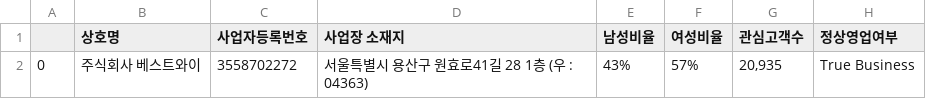
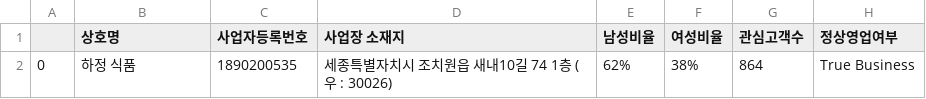
Before and after one commit to JiwonChung2023/Naver-Smart-Store-Reliability-Tool, a CSV file: csvs/myStoreInfo.csv, drawn as a sheet; removed rows and columns are numbered as before the commit, all else as after; the diff names each change by its address in the sheet, - before the commit and + after, or states it on an @@ line.

```diff
--- a/csvs/myStoreInfo.csv
+++ b/csvs/myStoreInfo.csv
-row 2: 0 | 주식회사 베스트와이 | 3558702272 | 서울특별시 용산구 원효로41길 28 1층 (우 : 04363) | 43% | 57% | 20,935 | True Business
+row 2: 0 | 하정 식품 | 1890200535 | 세종특별자치시 조치원읍 새내10길 74 1층 (우 : 30026) | 62% | 38% | 864 | True Business
```
Also changed, not shown: csvs/myGoodInfo2.csv, csvs/myGoodInfo3.csv, 11 other files.
